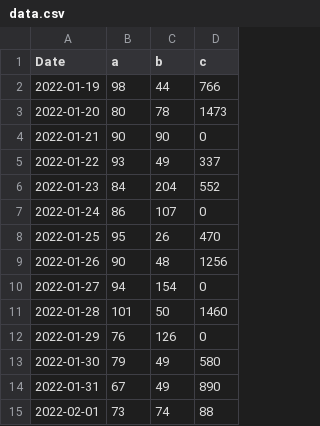
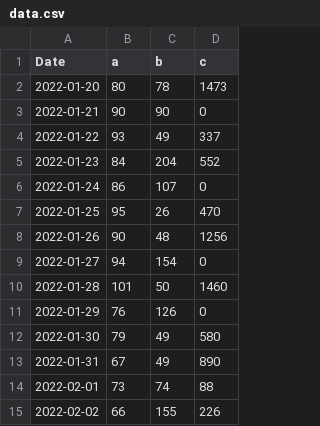
Before and after one commit to apkcrawler/graph, a CSV file: data.csv, drawn as a sheet; removed rows and columns are numbered as before the commit, all else as after; the diff names each change by its address in the sheet, - before the commit and + after, or states it on an @@ line.

Commit message:
update

```diff
--- a/data.csv
+++ b/data.csv
-row 2: 2022-01-19 | 98 | 44 | 766
+row 15: 2022-02-02 | 66 | 155 | 226
```
